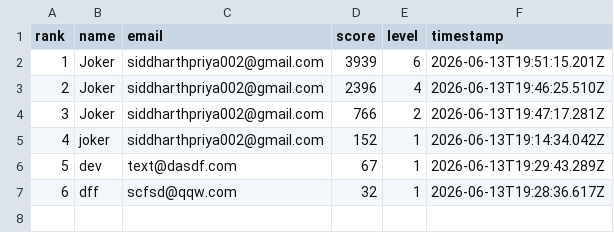
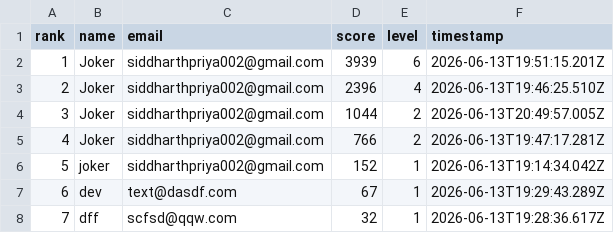
Before and after one commit to jokerdetected/injusticeleague, a CSV file: leaderboard.csv, drawn as a sheet; addresses are those after the commit; the diff names each change by its address in the sheet, - before the commit and + after, or states it on an @@ line.

Commit message:
score: Joker (1044)

```diff
--- a/leaderboard.csv
+++ b/leaderboard.csv
+row 4: 3 | Joker | siddharthpriya002@gmail.com | 1044 | 2 | 2026-06-13T20:49:57.005Z
@@ column A (rank) renumbered from row 5 down @@
```
